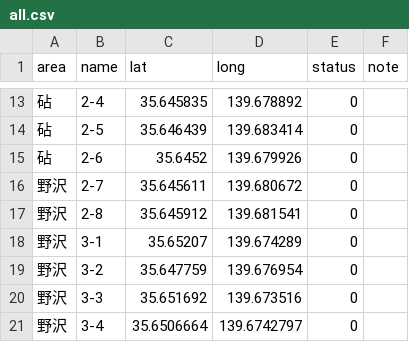
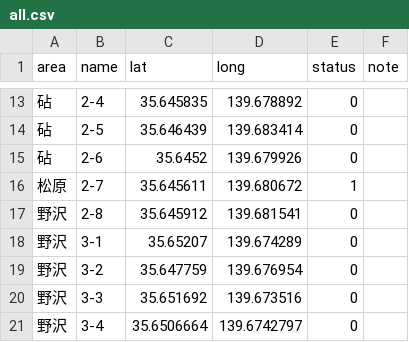
Before and after one commit to oguguogu/poster-map, a CSV file: public/data/all.csv, drawn as a sheet; only a part is shown, gaps mark what is left out.

```diff
--- a/public/data/all.csv
+++ b/public/data/all.csv
@@ -15,3 +15,3 @@ area,name,lat,long,status,note
 砧,2-6,35.6452,139.679926,0,
-野沢,2-7,35.645611,139.680672,0,
+松原,2-7,35.645611,139.680672,1,
 野沢,2-8,35.645912,139.681541,0,
```
Also changed, not shown: 5 other files.
